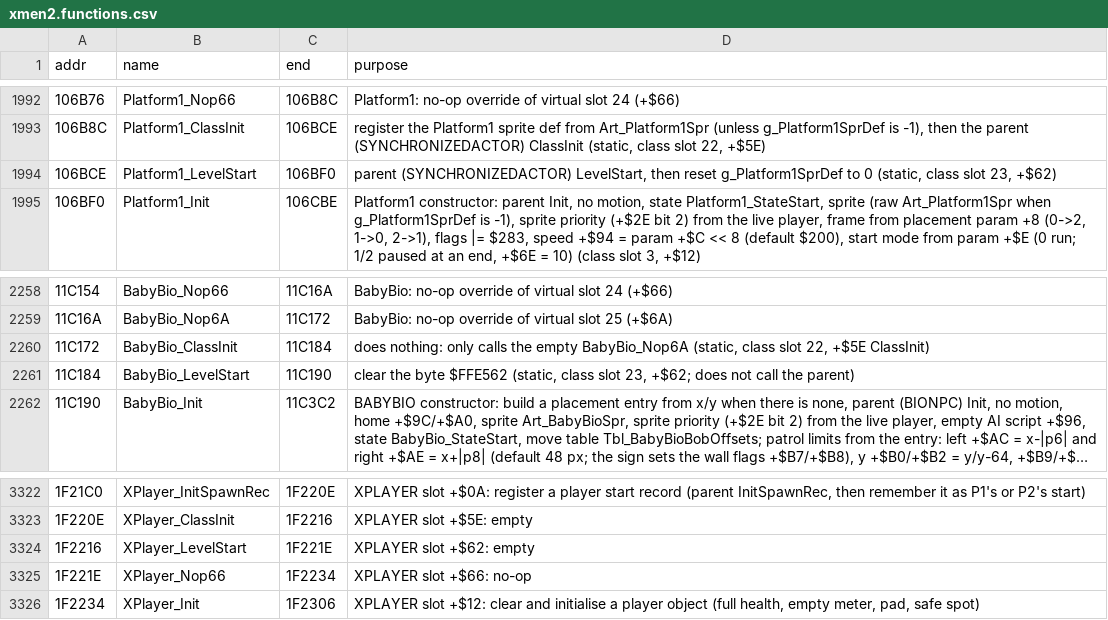
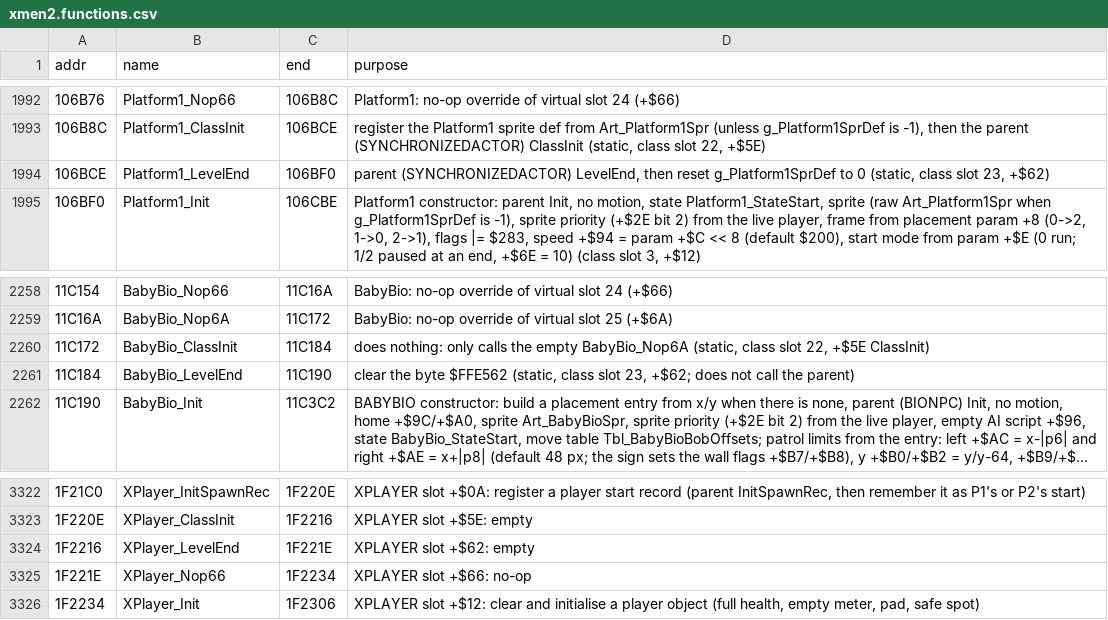
Before and after one commit to crabsmack/xmen2-pc, a CSV file: game/xmen2.functions.csv, drawn as a sheet; only a part is shown, gaps mark what is left out; long unchanged cells end in …; the diff names each change by its address in the sheet, - before the commit and + after, or states it on an @@ line.

```diff
--- a/game/xmen2.functions.csv
+++ b/game/xmen2.functions.csv
-B1994 (name): Platform1_LevelStart
+B1994 (name): Platform1_LevelEnd
-D1994 (purpose): parent (SYNCHRONIZEDACTOR) LevelStart, then reset…
+D1994 (purpose): parent (SYNCHRONIZEDACTOR) LevelEnd, then reset…
-B2261 (name): BabyBio_LevelStart
+B2261 (name): BabyBio_LevelEnd
-B3324 (name): XPlayer_LevelStart
+B3324 (name): XPlayer_LevelEnd
```
Also changed, not shown: 24 other files.
